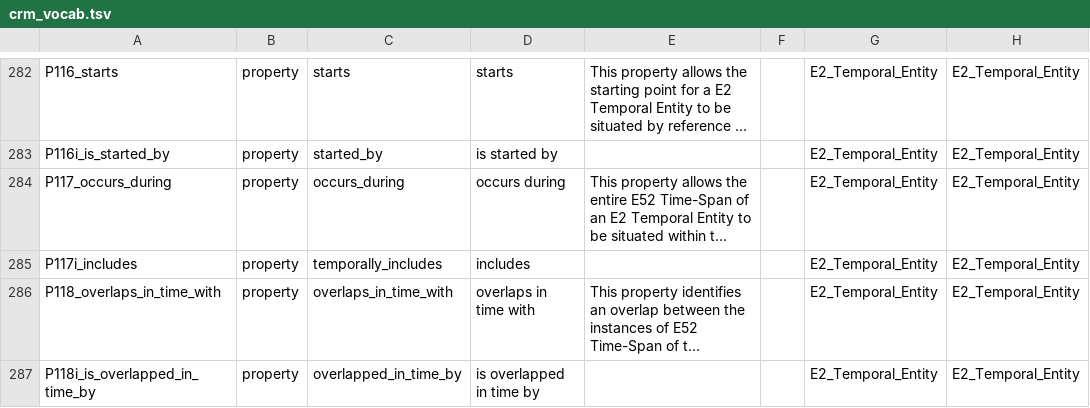
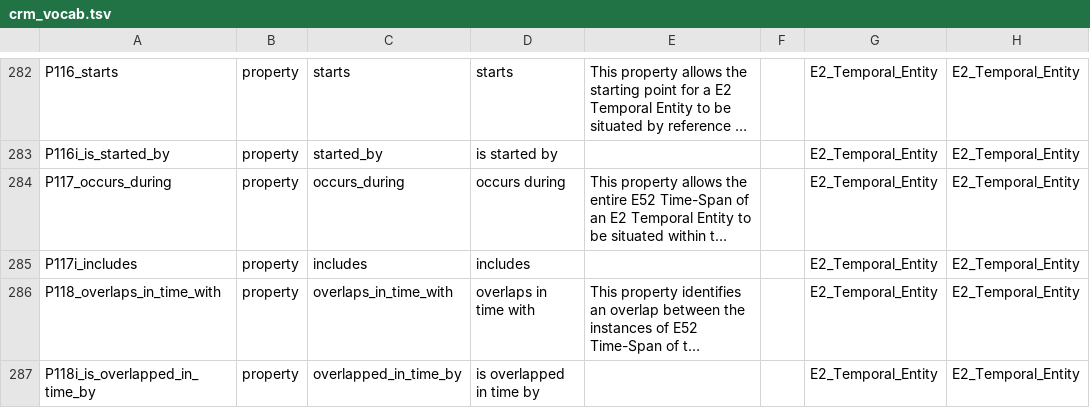
Before and after one commit to thegetty/crom, a TSV file: cromulent/data/crm_vocab.tsv, drawn as a sheet; only a part is shown, gaps mark what is left out; long unchanged cells end in …; the diff covers the shown part only; the diff names each change by its address in the sheet, - before the commit and + after, or states it on an @@ line.

```diff
--- a/cromulent/data/crm_vocab.tsv
+++ b/cromulent/data/crm_vocab.tsv
-C285: temporally_includes
+C285: includes
```
Also changed, not shown: 24 edited cells elsewhere in this file, 7 other files.
